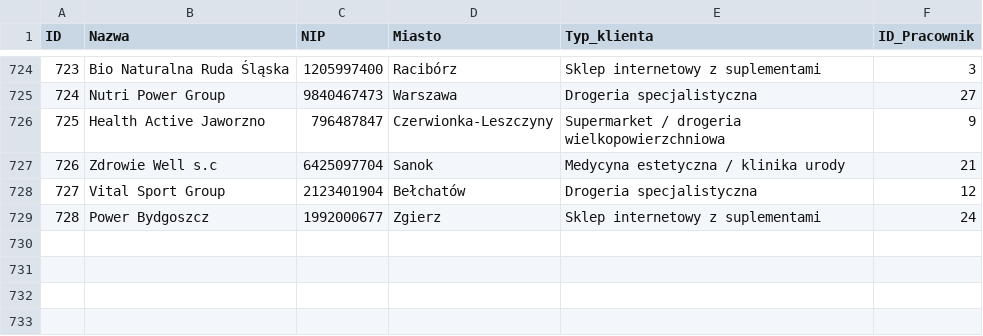
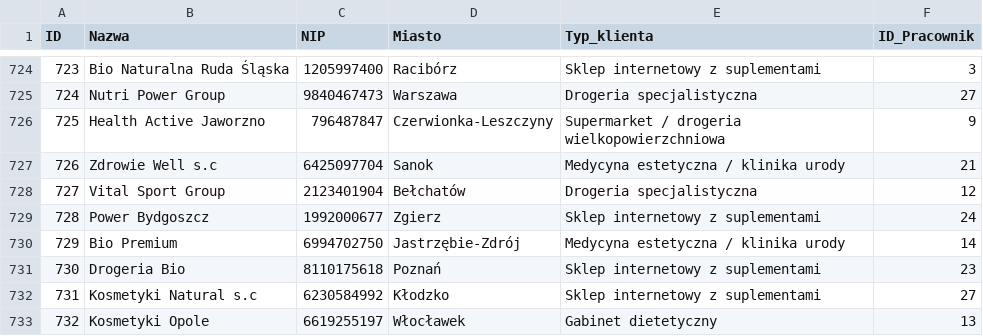
Before and after one commit to abazela/generator-danych, a CSV file: dane_csv/klienci.csv, drawn as a sheet; only a part is shown, gaps mark what is left out; the diff names each change by its address in the sheet, - before the commit and + after, or states it on an @@ line.

```diff
--- a/dane_csv/klienci.csv
+++ b/dane_csv/klienci.csv
+row 730: 729 | Bio Premium | 6994702750 | Jastrzębie-Zdrój | Medycyna estetyczna / klinika urody | 14
+row 731: 730 | Drogeria Bio | 8110175618 | Poznań | Sklep internetowy z suplementami | 23
+row 732: 731 | Kosmetyki Natural s.c | 6230584992 | Kłodzko | Sklep internetowy z suplementami | 27
+row 733: 732 | Kosmetyki Opole | 6619255197 | Włocławek | Gabinet dietetyczny | 13
```
Also changed, not shown: dane_csv/pozycje_zamowienie.csv, dane_csv/zamowienia.csv.
